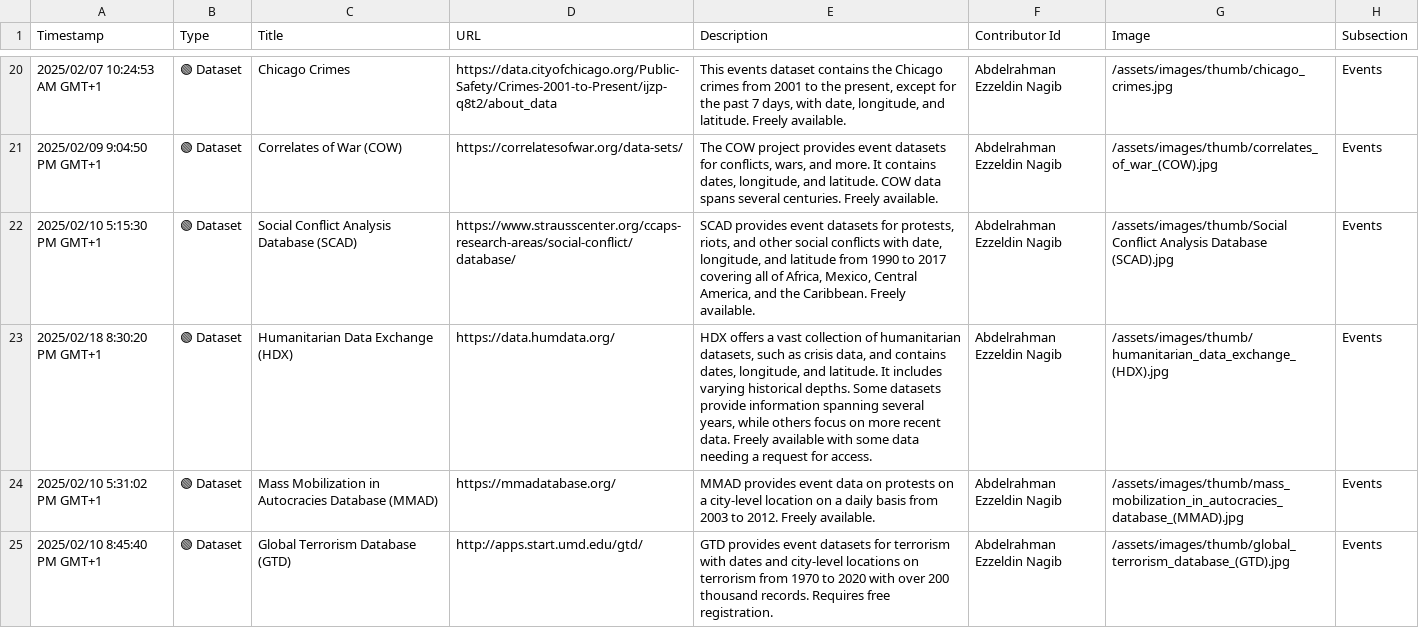
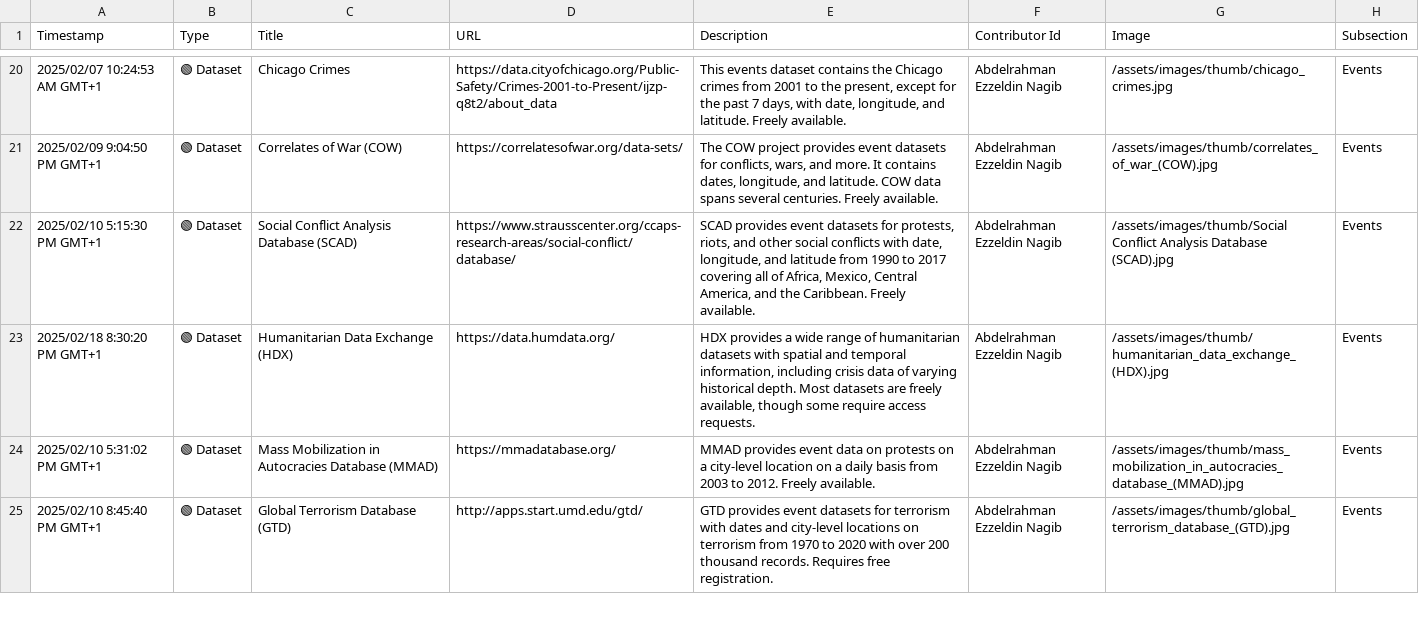
Before and after one commit to events2025/events2025.github.io, a CSV file: data/Add Item to "Events in Context" Knowledge Base.csv, drawn as a sheet; only a part is shown, gaps mark what is left out.

Commit message:
Update Add Item to "Events in Context" Knowledge Base.csv

```diff
--- a/data/Add Item to "Events in Context" Knowledge Base.csv
+++ b/data/Add Item to "Events in Context" Knowledge Base.csv
@@ -22,3 +22,3 @@
 "2025/02/10 5:15:30 PM GMT+1","🟢 Dataset","Social Conflict Analysis Database (SCAD)","https://www.strausscenter.org/ccaps-research-areas/social-conflict/database/","SCAD provides event datasets for protests, riots, and other social conflicts with date, longitude, and latitude from 1990 to 2017 covering all of Africa, Mexico, Central America, and the Caribbean. Freely available.","Abdelrahman Ezzeldin Nagib","/assets/images/thumb/Social Conflict Analysis Database (SCAD).jpg","Events"
-"2025/02/18 8:30:20 PM GMT+1","🟢 Dataset","Humanitarian Data Exchange (HDX)","https://data.humdata.org/","HDX offers a vast collection of humanitarian datasets, such as crisis data, and contains dates, longitude, and latitude. It includes varying historical depths. Some datasets provide information spanning several years, while others focus on more recent data. Freely available with some data needing a request for access.","Abdelrahman Ezzeldin Nagib","/assets/images/thumb/humanitarian_data_exchange_(HDX).jpg","Events"
+"2025/02/18 8:30:20 PM GMT+1","🟢 Dataset","Humanitarian Data Exchange (HDX)","https://data.humdata.org/","HDX provides a wide range of humanitarian datasets with spatial and temporal information, including crisis data of varying historical depth. Most datasets are freely available, though some require access requests.","Abdelrahman Ezzeldin Nagib","/assets/images/thumb/humanitarian_data_exchange_(HDX).jpg","Events"
 "2025/02/10 5:31:02 PM GMT+1","🟢 Dataset","Mass Mobilization in Autocracies Database (MMAD)","https://mmadatabase.org/","MMAD provides event data on protests on a city-level location on a daily basis from 2003 to 2012. Freely available.","Abdelrahman Ezzeldin Nagib","/assets/images/thumb/mass_mobilization_in_autocracies_database_(MMAD).jpg","Events"
```
